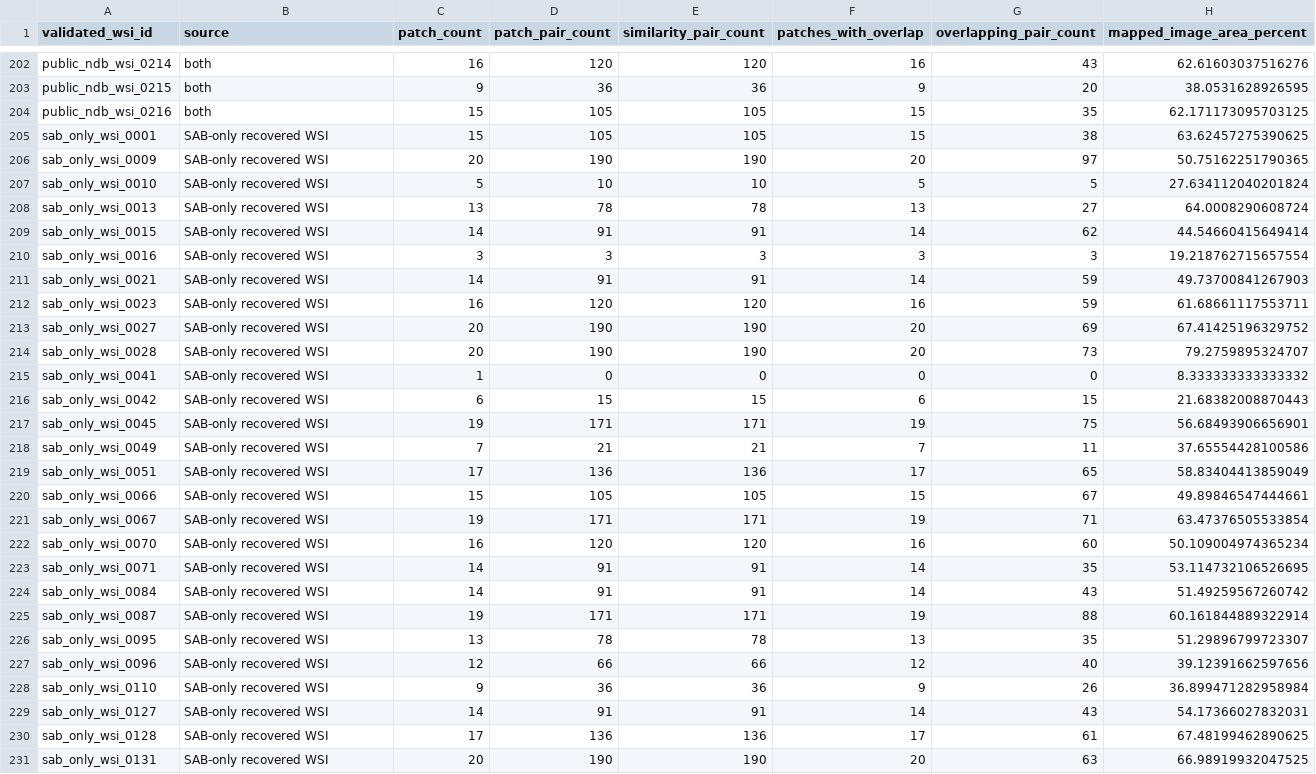
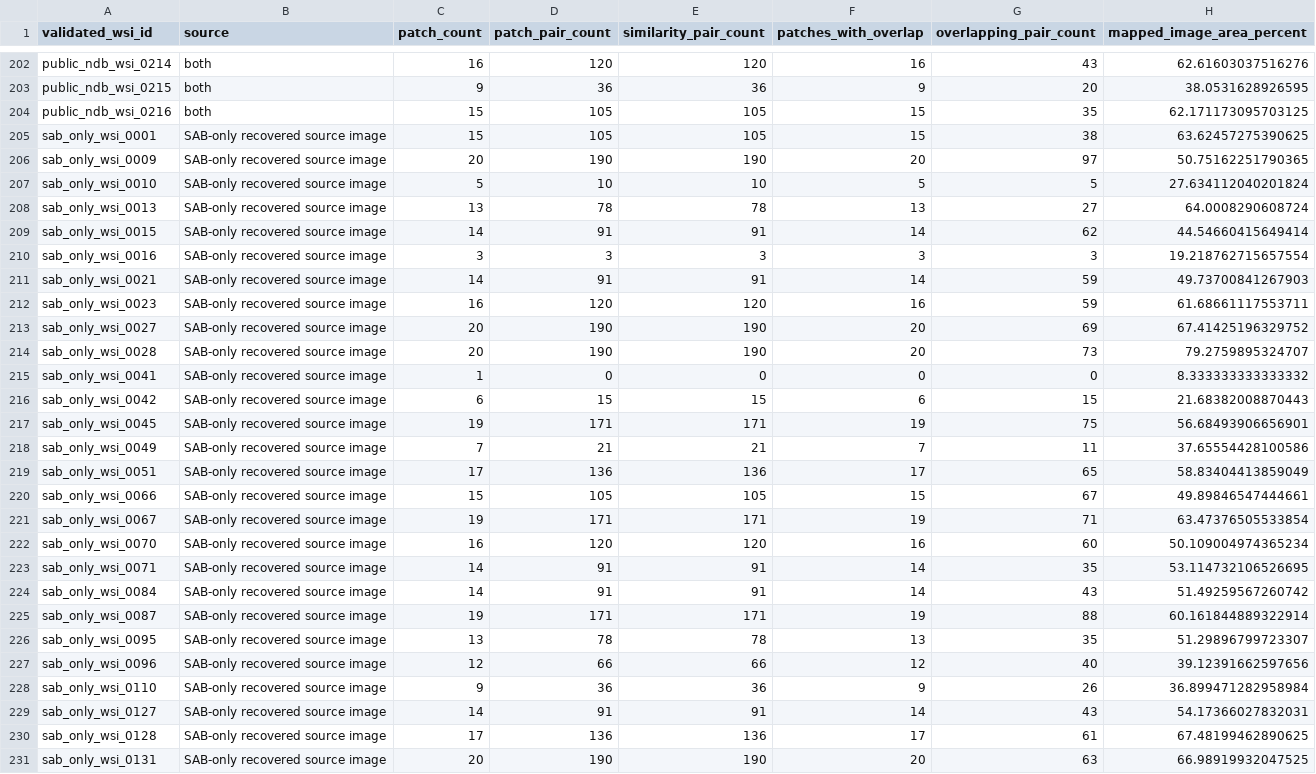
Before and after one commit to beamaia/ndb_ufes_data_organizer, a CSV file: docs/assets/atlas/validated_wsi_index.csv, drawn as a sheet; only a part is shown, gaps mark what is left out; the diff covers the shown part only; the diff names each change by its address in the sheet, - before the commit and + after, or states it on an @@ line.

Commit message:
docs: describe atlas as source-image mapping

```diff
--- a/docs/assets/atlas/validated_wsi_index.csv
+++ b/docs/assets/atlas/validated_wsi_index.csv
-B205:B231 (source): SAB-only recovered WSI
+B205:B231 (source): SAB-only recovered source image
```
Also changed, not shown: 21 edited cells elsewhere in this file, 19 other files.
